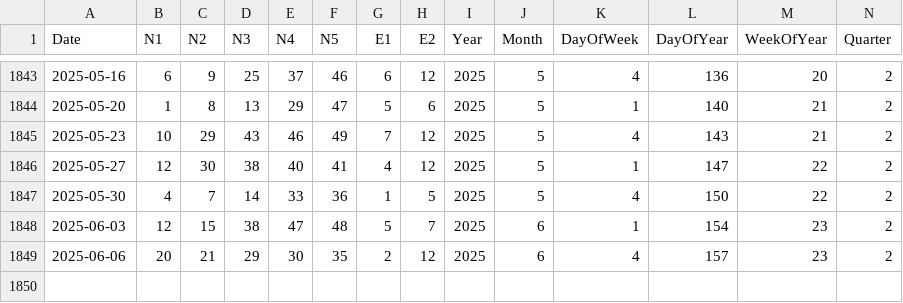
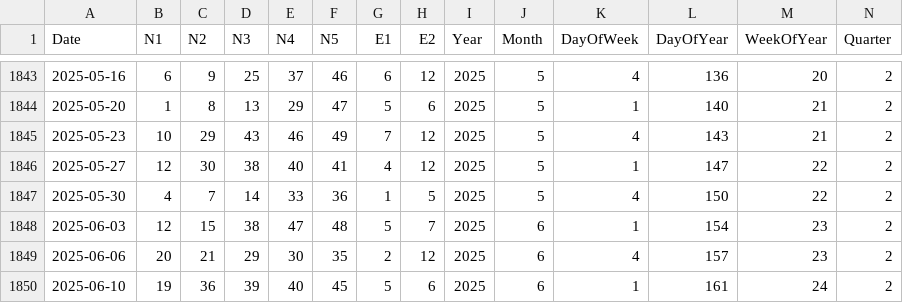
Before and after one commit to Atypix/lottery, a CSV file: euromillions_enhanced_dataset.csv, drawn as a sheet; only a part is shown, gaps mark what is left out; rows hold the shown columns only; the diff names each change by its address in the sheet, - before the commit and + after, or states it on an @@ line.

```diff
--- a/euromillions_enhanced_dataset.csv
+++ b/euromillions_enhanced_dataset.csv
+row 1850: 2025-06-10 | 19 | 36 | 39 | 40 | 45 | 5 | 6 | 2025 | 6 | 1 | 161 | 24 | 2
```
Also changed, not shown: 18 other files.
